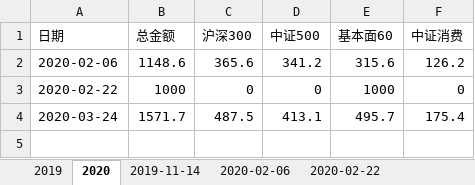
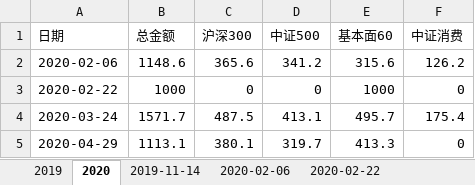
Before and after one commit to Jingle-seven/Jingle-wx, an Excel workbook: jingle/resource/定投记录.xlsx, sheet 2020, drawn as a sheet; values as stored, in another font and other column widths than the file's, no borders; the diff names each change by its address in the sheet, - before the commit and + after, or states it on an @@ line.

```diff
--- a/jingle/resource/定投记录.xlsx (sheet 2020)
+++ b/jingle/resource/定投记录.xlsx (sheet 2020)
+row 5: 2020-04-29 | 1113.1 | 380.1 | 319.7 | 413.3 | 0
```
Also changed, not shown: other sheet tabs, 1 other file.
